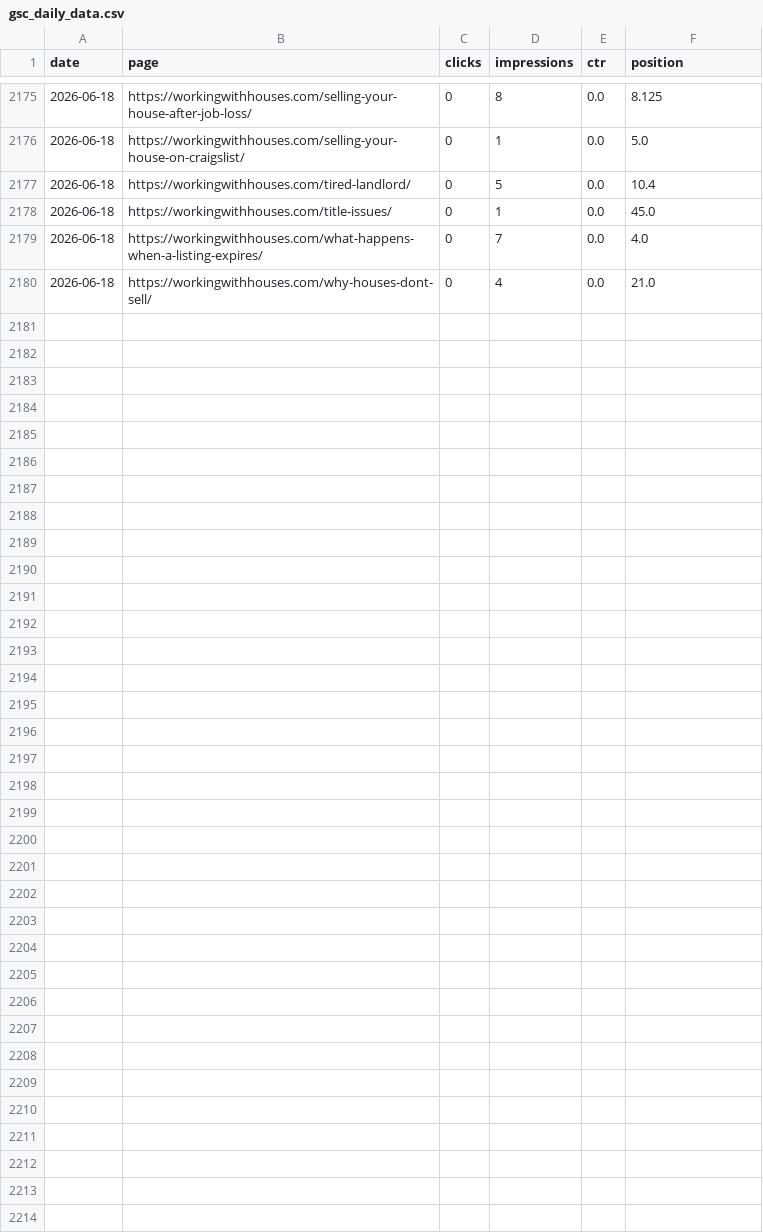
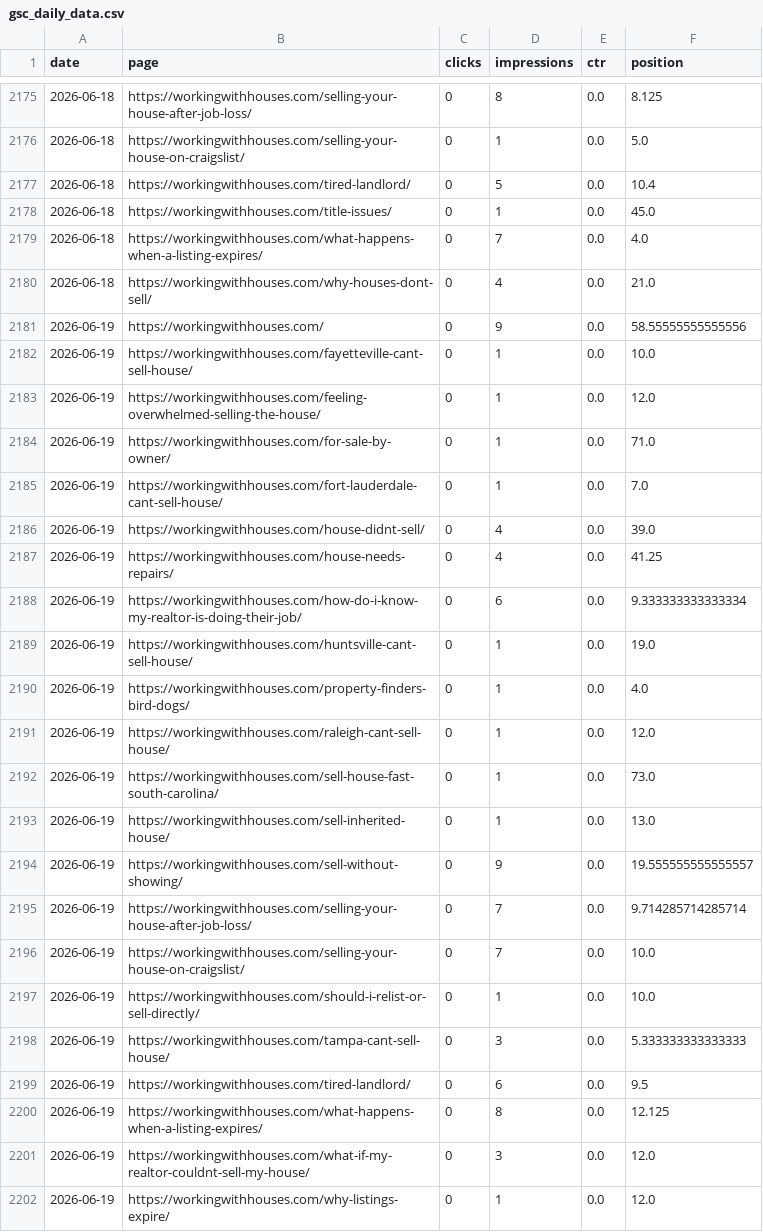
Before and after one commit to figlesias7/GSC-Tracker, a CSV file: data/gsc_daily_data.csv, drawn as a sheet; only a part is shown, gaps mark what is left out.

```diff
--- a/data/gsc_daily_data.csv
+++ b/data/gsc_daily_data.csv
@@ -2180 +2180,23 @@ date,page,clicks,impressions,ctr,position
 2026-06-18,https://workingwithhouses.com/why-houses-dont-sell/,0,4,0.0,21.0
+2026-06-19,https://workingwithhouses.com/,0,9,0.0,58.55555555555556
+2026-06-19,https://workingwithhouses.com/fayetteville-cant-sell-house/,0,1,0.0,10.0
+2026-06-19,https://workingwithhouses.com/feeling-overwhelmed-selling-the-house/,0,1,0.0,12.0
+2026-06-19,https://workingwithhouses.com/for-sale-by-owner/,0,1,0.0,71.0
+2026-06-19,https://workingwithhouses.com/fort-lauderdale-cant-sell-house/,0,1,0.0,7.0
+2026-06-19,https://workingwithhouses.com/house-didnt-sell/,0,4,0.0,39.0
+2026-06-19,https://workingwithhouses.com/house-needs-repairs/,0,4,0.0,41.25
+2026-06-19,https://workingwithhouses.com/how-do-i-know-my-realtor-is-doing-their-job/,0,6,0.0,9.333333333333334
+2026-06-19,https://workingwithhouses.com/huntsville-cant-sell-house/,0,1,0.0,19.0
+2026-06-19,https://workingwithhouses.com/property-finders-bird-dogs/,0,1,0.0,4.0
+2026-06-19,https://workingwithhouses.com/raleigh-cant-sell-house/,0,1,0.0,12.0
+2026-06-19,https://workingwithhouses.com/sell-house-fast-south-carolina/,0,1,0.0,73.0
+2026-06-19,https://workingwithhouses.com/sell-inherited-house/,0,1,0.0,13.0
+2026-06-19,https://workingwithhouses.com/sell-without-showing/,0,9,0.0,19.555555555555557
+2026-06-19,https://workingwithhouses.com/selling-your-house-after-job-loss/,0,7,0.0,9.714285714285714
+2026-06-19,https://workingwithhouses.com/selling-your-house-on-craigslist/,0,7,0.0,10.0
+2026-06-19,https://workingwithhouses.com/should-i-relist-or-sell-directly/,0,1,0.0,10.0
+2026-06-19,https://workingwithhouses.com/tampa-cant-sell-house/,0,3,0.0,5.333333333333333
+2026-06-19,https://workingwithhouses.com/tired-landlord/,0,6,0.0,9.5
+2026-06-19,https://workingwithhouses.com/what-happens-when-a-listing-expires/,0,8,0.0,12.125
+2026-06-19,https://workingwithhouses.com/what-if-my-realtor-couldnt-sell-my-house/,0,3,0.0,12.0
+2026-06-19,https://workingwithhouses.com/why-listings-expire/,0,1,0.0,12.0
```
Also changed, not shown: 1 other file.
